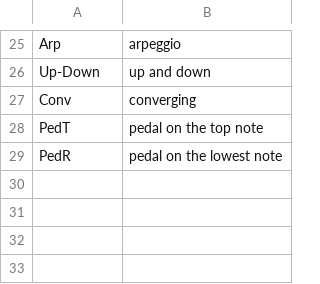
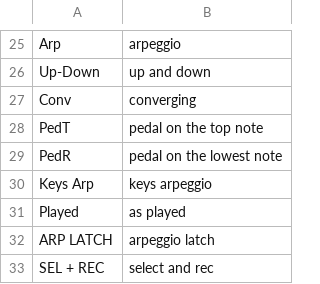
Before and after one commit to Moon1ord/fm_1_aq_1, a TSV file: app/words.tsv, drawn as a sheet; only a part is shown, gaps mark what is left out.

```diff
--- a/app/words.tsv
+++ b/app/words.tsv
@@ -29 +29,5 @@ PedT	pedal on the top note
 PedR	pedal on the lowest note
+Keys Arp	keys arpeggio
+Played	as played
+ARP LATCH	arpeggio latch
+SEL + REC	select and rec
```
Also changed, not shown: 39 other files.
